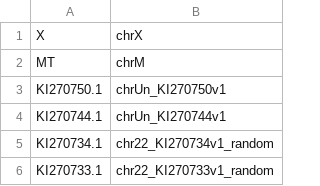
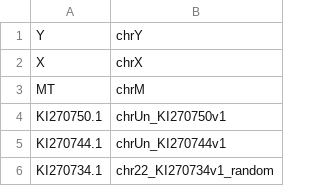
Before and after one commit to tgen/jetstream_resources, a CSV file: utility_files/ensembl95_ucsc_mappings_keats.csv, drawn as a sheet; only a part is shown; the shorter side is filled out with more unchanged rows; the diff names each change by its address in the sheet, - before the commit and + after, or states it on an @@ line.

Commit message:
Adding missing mapping for Y - chrY

```diff
--- a/utility_files/ensembl95_ucsc_mappings_keats.csv
+++ b/utility_files/ensembl95_ucsc_mappings_keats.csv
+row 1: Y | chrY
```
